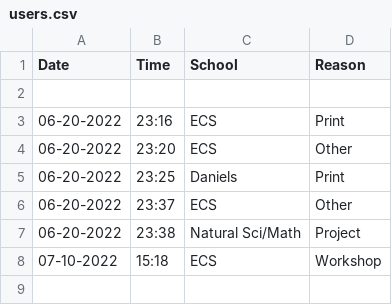
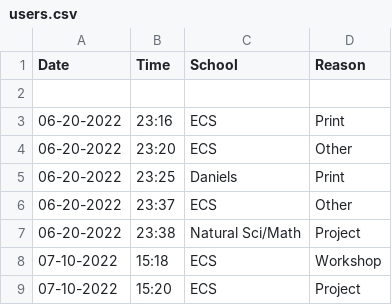
Before and after one commit to Jarob-H/Automated-User-Tracker, a CSV file: users.csv, drawn as a sheet.

Commit message:
update

```diff
--- a/users.csv
+++ b/users.csv
@@ -8 +8,2 @@ Date,Time,School,Reason
 07-10-2022,15:18,ECS,Workshop
+07-10-2022,15:20,ECS,Project
```
